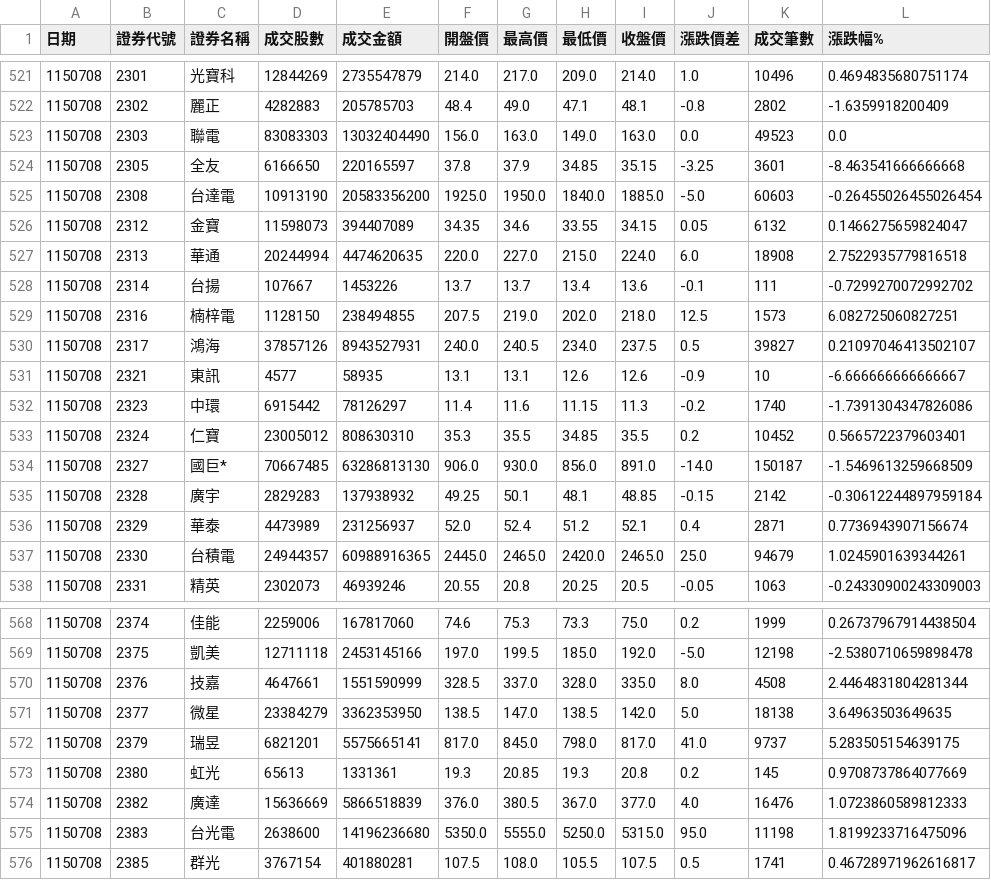
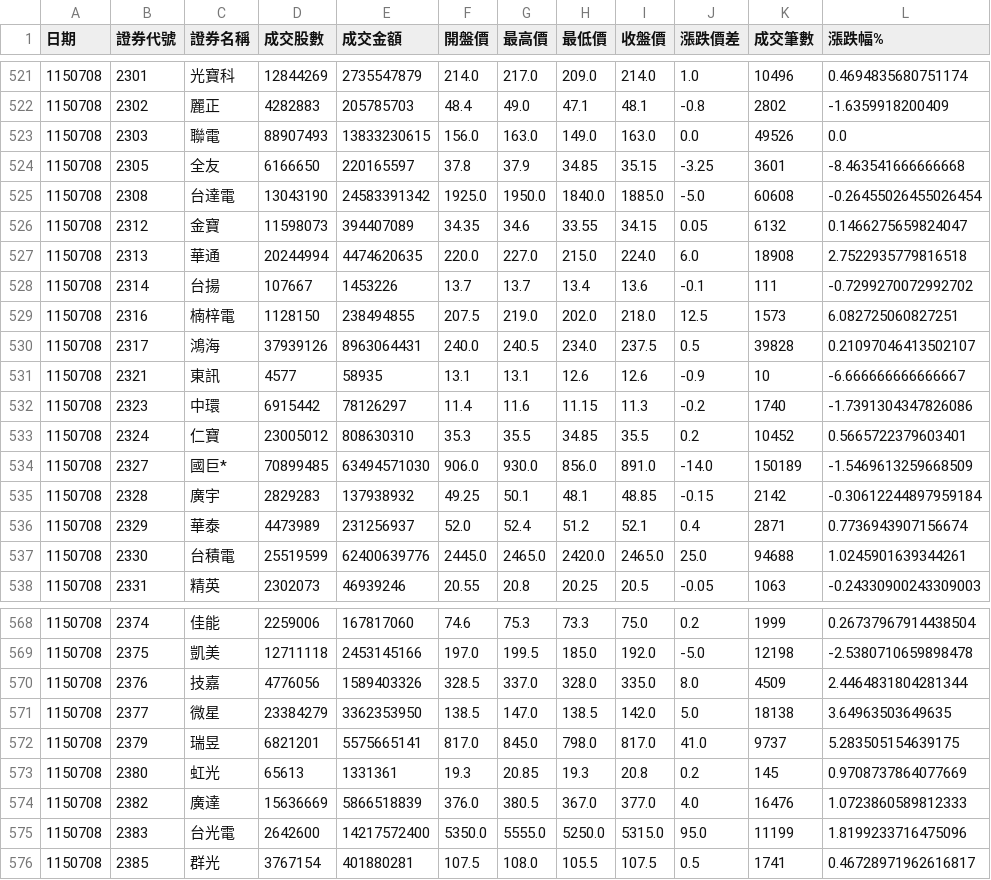
Before and after one commit to ivychen6870-ivy/tw-stock-monitor, a CSV file: docs/data/market_20260708.csv, drawn as a sheet; only a part is shown, gaps mark what is left out; the diff covers the shown part only.

```diff
--- a/docs/data/market_20260708.csv
+++ b/docs/data/market_20260708.csv
@@ -522,5 +522,5 @@
 1150708,2302,麗正,4282883,205785703,48.4,49.0,47.1,48.1,-0.8,2802,-1.6359918200409
-1150708,2303,聯電,83083303,13032404490,156.0,163.0,149.0,163.0,0.0,49523,0.0
+1150708,2303,聯電,88907493,13833230615,156.0,163.0,149.0,163.0,0.0,49526,0.0
 1150708,2305,全友,6166650,220165597,37.8,37.9,34.85,35.15,-3.25,3601,-8.463541666666668
-1150708,2308,台達電,10913190,20583356200,1925.0,1950.0,1840.0,1885.0,-5.0,60603,-0.26455026455026454
+1150708,2308,台達電,13043190,24583391342,1925.0,1950.0,1840.0,1885.0,-5.0,60608,-0.26455026455026454
 1150708,2312,金寶,11598073,394407089,34.35,34.6,33.55,34.15,0.05,6132,0.1466275659824047
@@ -529,3 +529,3 @@
 1150708,2316,楠梓電,1128150,238494855,207.5,219.0,202.0,218.0,12.5,1573,6.082725060827251
-1150708,2317,鴻海,37857126,8943527931,240.0,240.5,234.0,237.5,0.5,39827,0.21097046413502107
+1150708,2317,鴻海,37939126,8963064431,240.0,240.5,234.0,237.5,0.5,39828,0.21097046413502107
 1150708,2321,東訊,4577,58935,13.1,13.1,12.6,12.6,-0.9,10,-6.666666666666667
@@ -533,6 +533,6 @@
 1150708,2324,仁寶,23005012,808630310,35.3,35.5,34.85,35.5,0.2,10452,0.5665722379603401
-1150708,2327,國巨*,70667485,63286813130,906.0,930.0,856.0,891.0,-14.0,150187,-1.5469613259668509
+1150708,2327,國巨*,70899485,63494571030,906.0,930.0,856.0,891.0,-14.0,150189,-1.5469613259668509
 1150708,2328,廣宇,2829283,137938932,49.25,50.1,48.1,48.85,-0.15,2142,-0.30612244897959184
 1150708,2329,華泰,4473989,231256937,52.0,52.4,51.2,52.1,0.4,2871,0.7736943907156674
-1150708,2330,台積電,24944357,60988916365,2445.0,2465.0,2420.0,2465.0,25.0,94679,1.0245901639344261
+1150708,2330,台積電,25519599,62400639776,2445.0,2465.0,2420.0,2465.0,25.0,94688,1.0245901639344261
 1150708,2331,精英,2302073,46939246,20.55,20.8,20.25,20.5,-0.05,1063,-0.24330900243309003
@@ -569,3 +569,3 @@
 1150708,2375,凱美,12711118,2453145166,197.0,199.5,185.0,192.0,-5.0,12198,-2.5380710659898478
-1150708,2376,技嘉,4647661,1551590999,328.5,337.0,328.0,335.0,8.0,4508,2.4464831804281344
+1150708,2376,技嘉,4776056,1589403326,328.5,337.0,328.0,335.0,8.0,4509,2.4464831804281344
 1150708,2377,微星,23384279,3362353950,138.5,147.0,138.5,142.0,5.0,18138,3.64963503649635
@@ -574,3 +574,3 @@
 1150708,2382,廣達,15636669,5866518839,376.0,380.5,367.0,377.0,4.0,16476,1.0723860589812333
-1150708,2383,台光電,2638600,14196236680,5350.0,5555.0,5250.0,5315.0,95.0,11198,1.8199233716475096
+1150708,2383,台光電,2642600,14217572400,5350.0,5555.0,5250.0,5315.0,95.0,11199,1.8199233716475096
 1150708,2385,群光,3767154,401880281,107.5,108.0,105.5,107.5,0.5,1741,0.46728971962616817
```
Also changed, not shown: 42 edited cells elsewhere in this file, docs/data/latest.csv, 3 other files.
